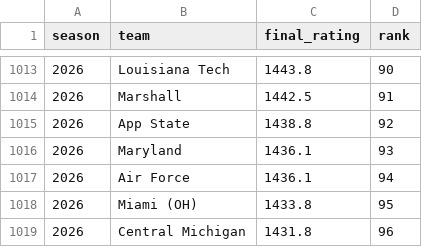
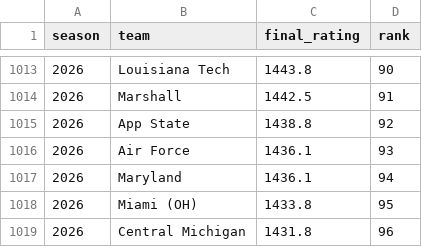
Before and after one commit to brandon-keck/cfb-rankings, a CSV file: data/elo_ratings_season_final.csv, drawn as a sheet; only a part is shown, gaps mark what is left out; the diff covers the shown part only.

```diff
--- a/data/elo_ratings_season_final.csv
+++ b/data/elo_ratings_season_final.csv
@@ -1015,4 +1015,4 @@ season,team,final_rating,rank
 2026,App State,1438.8,92
-2026,Maryland,1436.1,93
-2026,Air Force,1436.1,94
+2026,Air Force,1436.1,93
+2026,Maryland,1436.1,94
 2026,Miami (OH),1433.8,95
```
Also changed, not shown: 4 added rows, 4 removed rows and 16 edited cells elsewhere in this file, data/backtest_predictions.csv, data/elo_full_field_weekly.csv, 4 other files.
